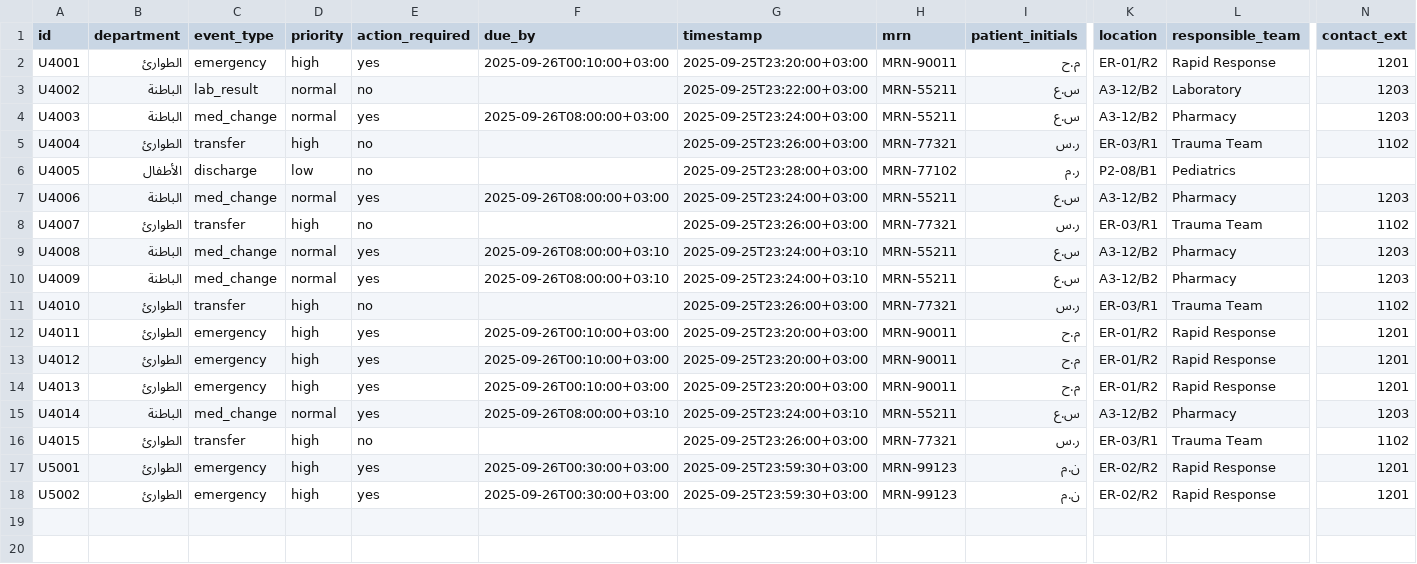
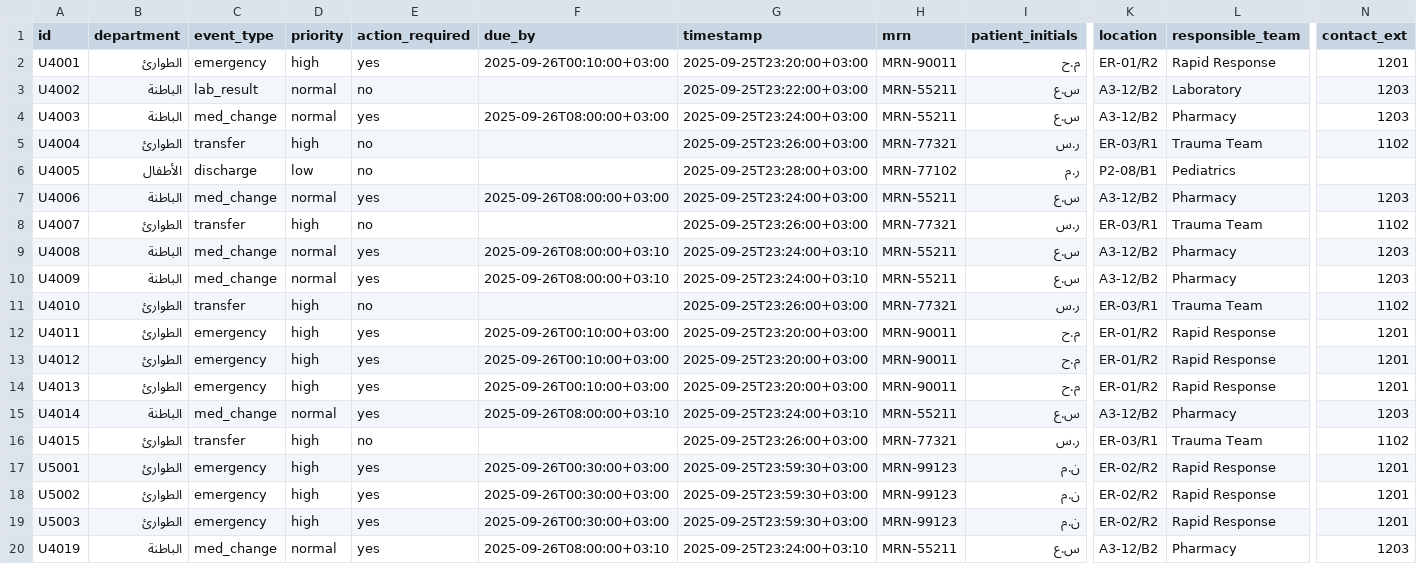
Before and after one commit to zayed1/SmartHospital, a CSV file: data/updates.csv, drawn as a sheet; only a part is shown, gaps mark what is left out; rows hold the shown columns only; the diff names each change by its address in the sheet, - before the commit and + after, or states it on an @@ line.

Commit message:
Update updates.csv

```diff
--- a/data/updates.csv
+++ b/data/updates.csv
+row 19: U5003 | الطوارئ | emergency | high | yes | 2025-09-26T00:30:00+03:00 | 2025-09-25T23:59:30+03:00 | MRN-99123 | ن.م | ER-02/R2 | Rapid Response | 1201
+row 20: U4019 | الباطنة | med_change | normal | yes | 2025-09-26T08:00:00+03:10 | 2025-09-25T23:24:00+03:10 | MRN-55211 | س.ع | A3-12/B2 | Pharmacy | 1203
```
